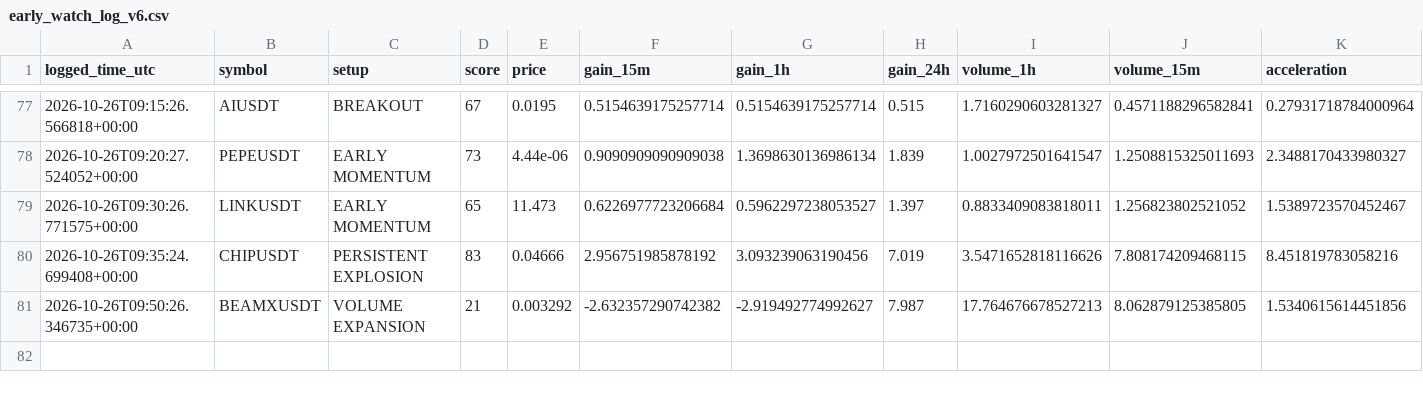
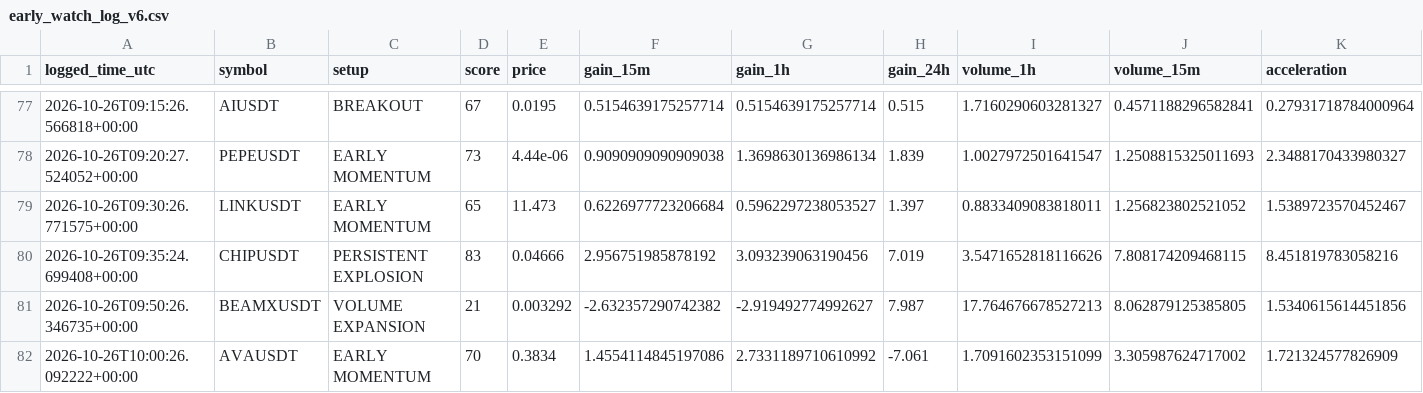
Before and after one commit to solom20232007/v6, a CSV file: early_watch_log_v6.csv, drawn as a sheet; only a part is shown, gaps mark what is left out; rows hold the shown columns only; the diff names each change by its address in the sheet, - before the commit and + after, or states it on an @@ line.

```diff
--- a/early_watch_log_v6.csv
+++ b/early_watch_log_v6.csv
+row 82: 2026-10-26T10:00:26.092222+00:00 | AVAUSDT | EARLY MOMENTUM | 70 | 0.3834 | 1.4554114845197086 | 2.7331189710610992 | -7.061 | 1.7091602353151099 | 3.305987624717002 | 1.721324577826909
```
Also changed, not shown: early_scan_diagnostics_v6.csv, 1 other file.
